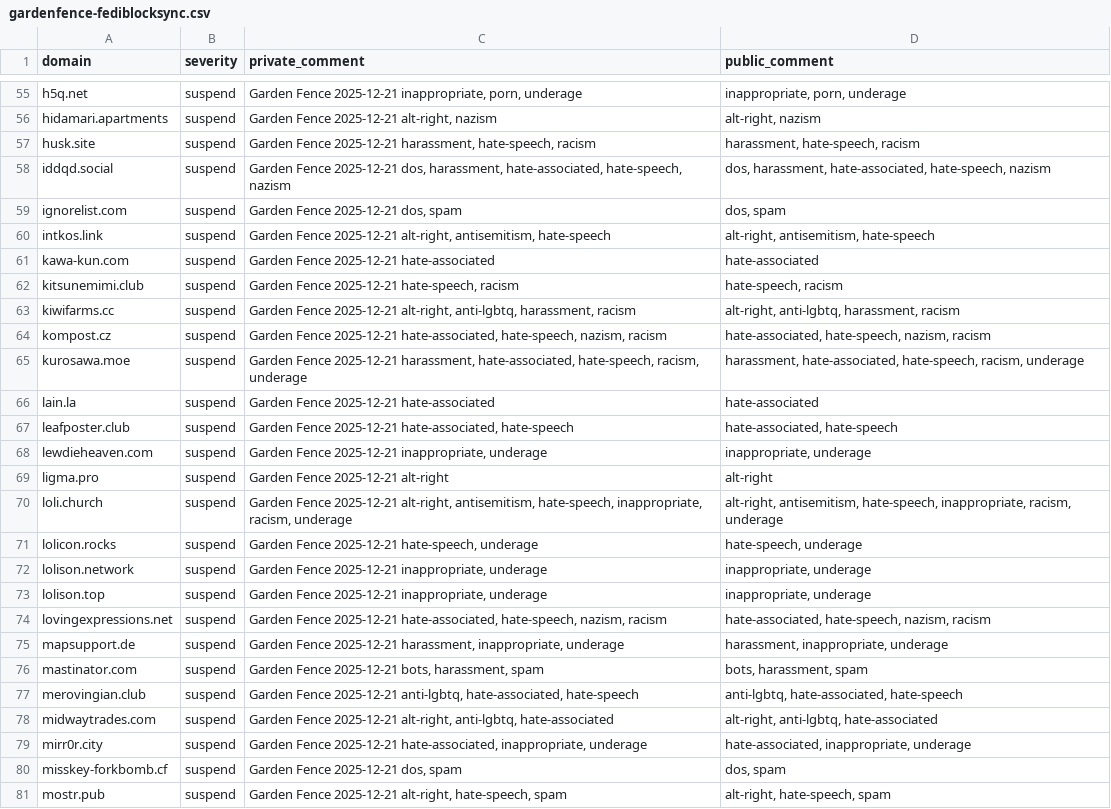
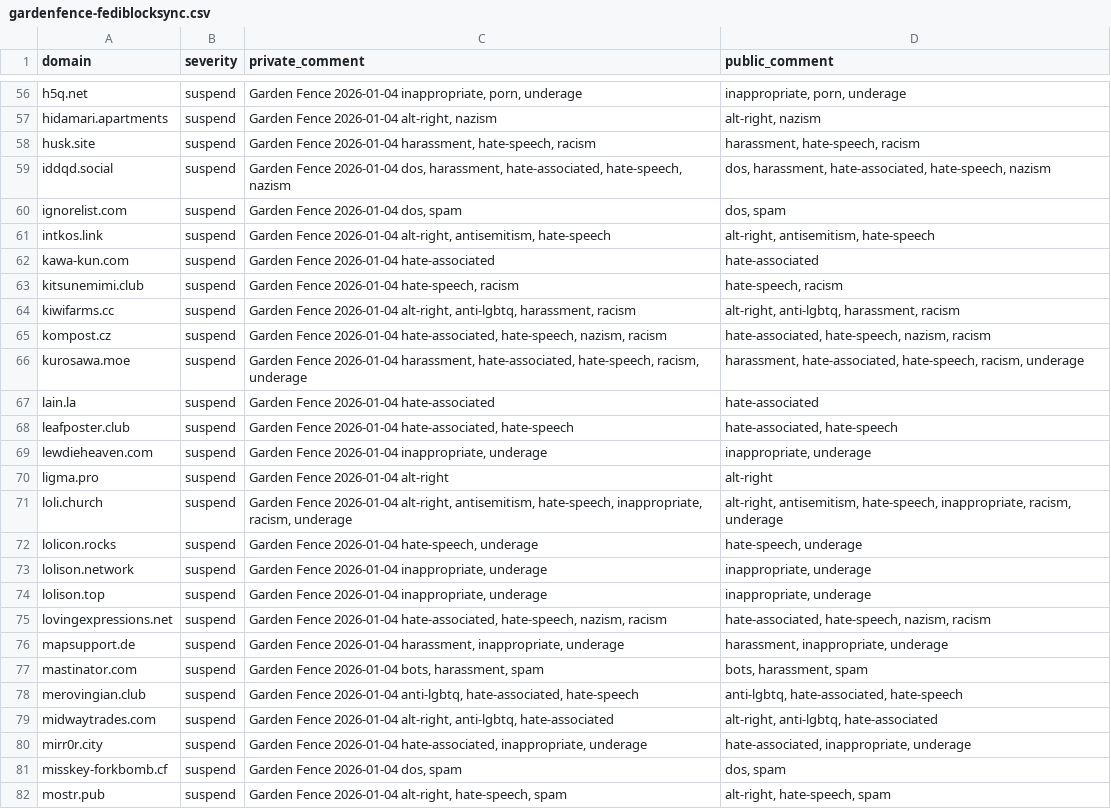
Before and after one commit to gardenfence/blocklist, a CSV file: gardenfence-fediblocksync.csv, drawn as a sheet; only a part is shown, gaps mark what is left out; addresses are those after the commit; the diff covers the shown part only; the diff names each change by its address in the sheet, - before the commit and + after, or states it on an @@ line.

```diff
--- a/gardenfence-fediblocksync.csv
+++ b/gardenfence-fediblocksync.csv
-C56 (private_comment): Garden Fence 2025-12-21 inappropriate, porn,…
+C56 (private_comment): Garden Fence 2026-01-04 inappropriate, porn,…
-C57 (private_comment): Garden Fence 2025-12-21 alt-right, nazism
+C57 (private_comment): Garden Fence 2026-01-04 alt-right, nazism
-C58 (private_comment): Garden Fence 2025-12-21 harassment, hate-speech,…
+C58 (private_comment): Garden Fence 2026-01-04 harassment, hate-speech,…
-C59 (private_comment): Garden Fence 2025-12-21 dos, harassment,…
+C59 (private_comment): Garden Fence 2026-01-04 dos, harassment,…
-C60 (private_comment): Garden Fence 2025-12-21 dos, spam
+C60 (private_comment): Garden Fence 2026-01-04 dos, spam
-C61 (private_comment): Garden Fence 2025-12-21 alt-right, antisemitism,…
+C61 (private_comment): Garden Fence 2026-01-04 alt-right, antisemitism,…
-C62 (private_comment): Garden Fence 2025-12-21 hate-associated
+C62 (private_comment): Garden Fence 2026-01-04 hate-associated
-C63 (private_comment): Garden Fence 2025-12-21 hate-speech, racism
+C63 (private_comment): Garden Fence 2026-01-04 hate-speech, racism
-C64 (private_comment): Garden Fence 2025-12-21 alt-right, anti-lgbtq,…
+C64 (private_comment): Garden Fence 2026-01-04 alt-right, anti-lgbtq,…
-C65 (private_comment): Garden Fence 2025-12-21 hate-associated, hate-speech,…
+C65 (private_comment): Garden Fence 2026-01-04 hate-associated, hate-speech,…
-C66 (private_comment): Garden Fence 2025-12-21 harassment, hate-associated,…
+C66 (private_comment): Garden Fence 2026-01-04 harassment, hate-associated,…
-C67 (private_comment): Garden Fence 2025-12-21 hate-associated
+C67 (private_comment): Garden Fence 2026-01-04 hate-associated
-C68 (private_comment): Garden Fence 2025-12-21 hate-associated, hate-speech
+C68 (private_comment): Garden Fence 2026-01-04 hate-associated, hate-speech
-C69 (private_comment): Garden Fence 2025-12-21 inappropriate, underage
+C69 (private_comment): Garden Fence 2026-01-04 inappropriate, underage
-C70 (private_comment): Garden Fence 2025-12-21 alt-right
+C70 (private_comment): Garden Fence 2026-01-04 alt-right
-C71 (private_comment): Garden Fence 2025-12-21 alt-right, antisemitism,…
+C71 (private_comment): Garden Fence 2026-01-04 alt-right, antisemitism,…
-C72 (private_comment): Garden Fence 2025-12-21 hate-speech, underage
+C72 (private_comment): Garden Fence 2026-01-04 hate-speech, underage
-C73:C74 (private_comment): Garden Fence 2025-12-21 inappropriate, underage
+C73:C74 (private_comment): Garden Fence 2026-01-04 inappropriate, underage
-C75 (private_comment): Garden Fence 2025-12-21 hate-associated, hate-speech,…
+C75 (private_comment): Garden Fence 2026-01-04 hate-associated, hate-speech,…
-C76 (private_comment): Garden Fence 2025-12-21 harassment, inappropriate,…
+C76 (private_comment): Garden Fence 2026-01-04 harassment, inappropriate,…
-C77 (private_comment): Garden Fence 2025-12-21 bots, harassment,…
+C77 (private_comment): Garden Fence 2026-01-04 bots, harassment,…
-C78 (private_comment): Garden Fence 2025-12-21 anti-lgbtq, hate-associated,…
+C78 (private_comment): Garden Fence 2026-01-04 anti-lgbtq, hate-associated,…
-C79 (private_comment): Garden Fence 2025-12-21 alt-right, anti-lgbtq,…
+C79 (private_comment): Garden Fence 2026-01-04 alt-right, anti-lgbtq,…
-C80 (private_comment): Garden Fence 2025-12-21 hate-associated, inappropriate,…
+C80 (private_comment): Garden Fence 2026-01-04 hate-associated, inappropriate,…
-C81 (private_comment): Garden Fence 2025-12-21 dos, spam
+C81 (private_comment): Garden Fence 2026-01-04 dos, spam
-C82 (private_comment): Garden Fence 2025-12-21 alt-right, hate-speech,…
+C82 (private_comment): Garden Fence 2026-01-04 alt-right, hate-speech,…
```
Also changed, not shown: 1 added row and 119 edited cells elsewhere in this file, gardenfence-mastodon.csv, 2 other files.
